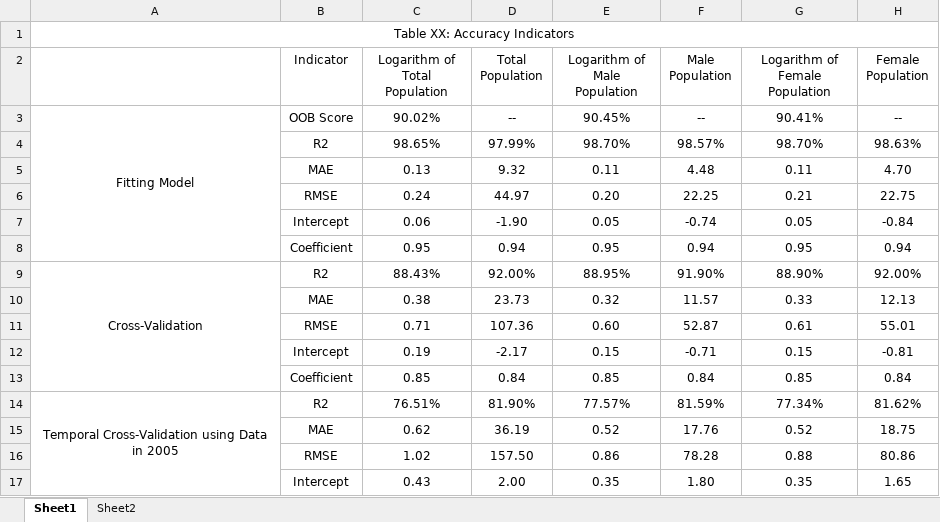
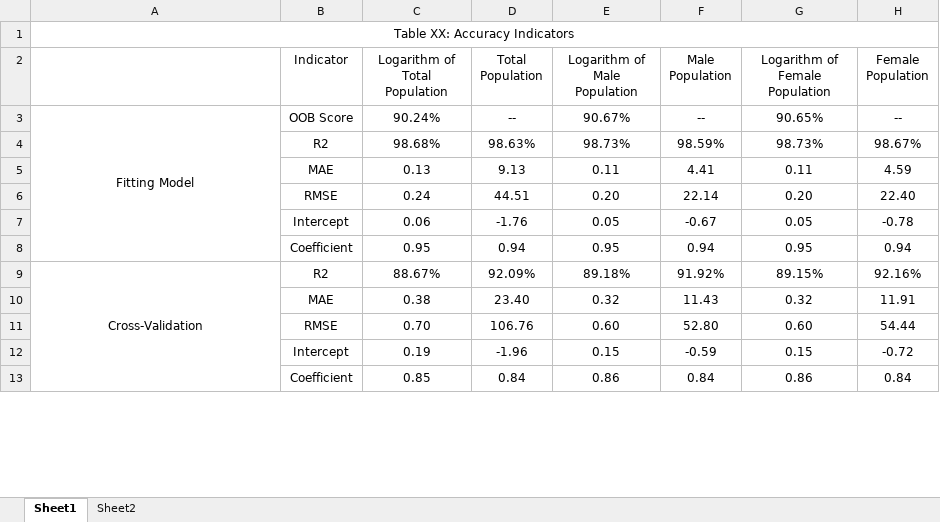
Before and after one commit to MichaelChaoLi-cpu/JapanPop, an Excel workbook: 06_Result/Accuracy.xlsx, sheet Sheet1, drawn as a sheet; only a part is shown; values as stored, in another font and other column widths than the file's, no borders; removed rows and columns are numbered as before the commit, all else as after; the diff covers the shown part only; the diff names each change by its address in the sheet, - before the commit and + after, or states it on an @@ line.

```diff
--- a/06_Result/Accuracy.xlsx (sheet Sheet1)
+++ b/06_Result/Accuracy.xlsx (sheet Sheet1)
-C3 (Logarithm of Total Population): 90.02%
+C3 (Logarithm of Total Population): 90.24%
-E3 (Logarithm of Male Population): 90.45%
+E3 (Logarithm of Male Population): 90.67%
-G3 (Logarithm of Female Population): 90.41%
+G3 (Logarithm of Female Population): 90.65%
-row 4:  | R2 | 98.65% | 97.99% | 98.70% | 98.57% | 98.70% | 98.63%
+row 4:  | R2 | 98.68% | 98.63% | 98.73% | 98.59% | 98.73% | 98.67%
-D5 (Total Population): 9.32
+D5 (Total Population): 9.13
-F5 (Male Population): 4.48
+F5 (Male Population): 4.41
-H5 (Female Population): 4.70
+H5 (Female Population): 4.59
-D6 (Total Population): 44.97
+D6 (Total Population): 44.51
-F6 (Male Population): 22.25
+F6 (Male Population): 22.14
-G6 (Logarithm of Female Population): 0.21
+G6 (Logarithm of Female Population): 0.20
-H6 (Female Population): 22.75
+H6 (Female Population): 22.40
-D7 (Total Population): -1.90
+D7 (Total Population): -1.76
-F7 (Male Population): -0.74
+F7 (Male Population): -0.67
-H7 (Female Population): -0.84
+H7 (Female Population): -0.78
-row 9: Cross-Validation | R2 | 88.43% | 92.00% | 88.95% | 91.90% | 88.90% | 92.00%
+row 9: Cross-Validation | R2 | 88.67% | 92.09% | 89.18% | 91.92% | 89.15% | 92.16%
-D10 (Total Population): 23.73
+D10 (Total Population): 23.40
-F10 (Male Population): 11.57
+F10 (Male Population): 11.43
-G10 (Logarithm of Female Population): 0.33
+G10 (Logarithm of Female Population): 0.32
-H10 (Female Population): 12.13
+H10 (Female Population): 11.91
-row 11:  | RMSE | 0.71 | 107.36 | 0.60 | 52.87 | 0.61 | 55.01
+row 11:  | RMSE | 0.70 | 106.76 | 0.60 | 52.80 | 0.60 | 54.44
-D12 (Total Population): -2.17
+D12 (Total Population): -1.96
-F12 (Male Population): -0.71
+F12 (Male Population): -0.59
-H12 (Female Population): -0.81
+H12 (Female Population): -0.72
-E13 (Logarithm of Male Population): 0.85
+E13 (Logarithm of Male Population): 0.86
-G13 (Logarithm of Female Population): 0.85
+G13 (Logarithm of Female Population): 0.86
-row 14: Temporal Cross-Validation using Data in 2005 | R2 | 76.51% | 81.90% | 77.57% | 81.59% | 77.34% | 81.62%
-row 15:  | MAE | 0.62 | 36.19 | 0.52 | 17.76 | 0.52 | 18.75
-row 16:  | RMSE | 1.02 | 157.50 | 0.86 | 78.28 | 0.88 | 80.86
-row 17:  | Intercept | 0.43 | 2.00 | 0.35 | 1.80 | 0.35 | 1.65
```
Also changed, not shown: 16 added rows, 12 removed rows and 16 edited cells elsewhere in this sheet, 12 other files.
